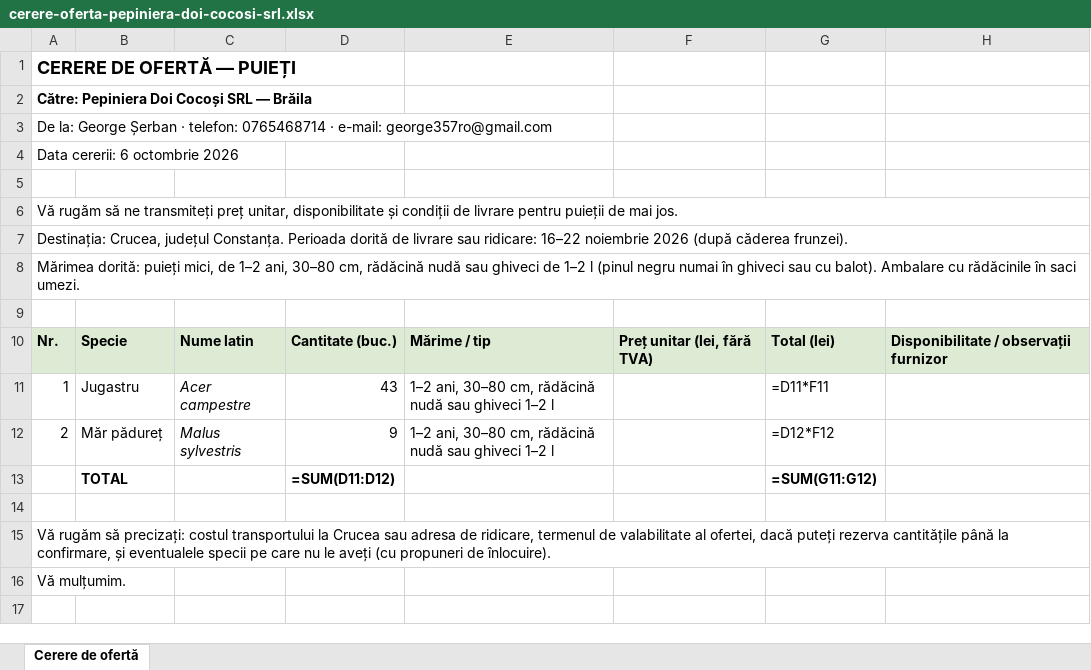
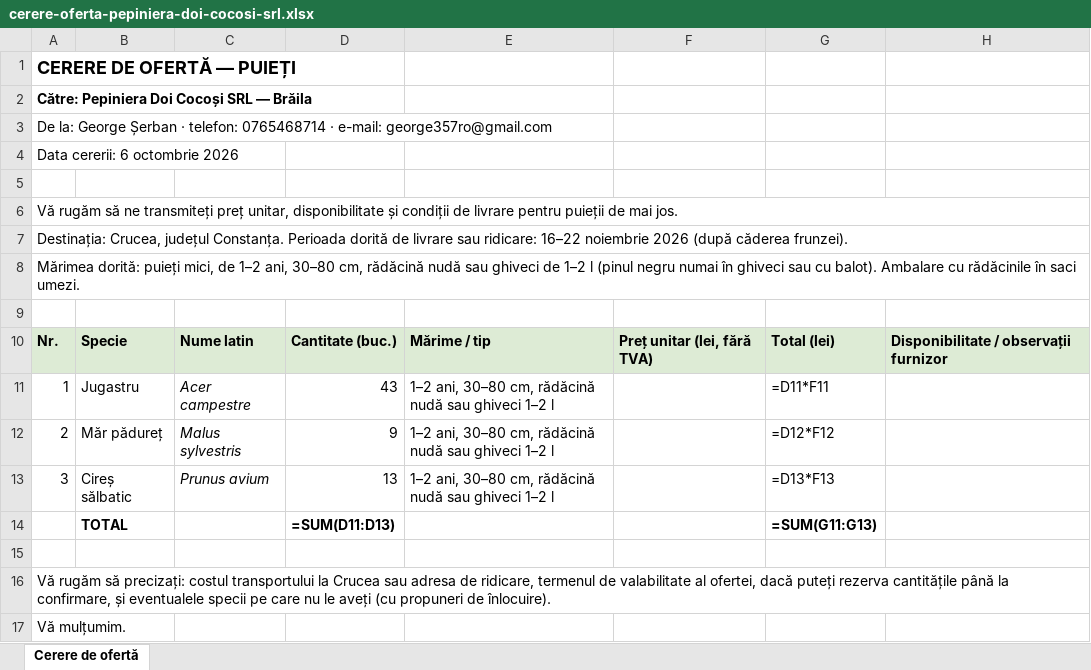
Before and after one commit to schmicky/crucea, an Excel workbook: resurse/oferte/cereri/cerere-oferta-pepiniera-doi-cocosi-srl.xlsx, sheet Cerere de ofertă, drawn as a sheet; values as stored, in another font and other column widths than the file's, no borders; formulas without a stored value are shown as written; addresses are those after the commit; the diff names each change by its address in the sheet, - before the commit and + after, or states it on an @@ line.

```diff
--- a/resurse/oferte/cereri/cerere-oferta-pepiniera-doi-cocosi-srl.xlsx (sheet Cerere de ofertă)
+++ b/resurse/oferte/cereri/cerere-oferta-pepiniera-doi-cocosi-srl.xlsx (sheet Cerere de ofertă)
+row 13: 3 | Cireș sălbatic | Prunus avium | 13 | 1–2 ani, 30–80 cm, rădăcină nudă sau ghiveci 1–2 l |  | =D13*F13
-D14: =SUM(D11:D12)
+D14: =SUM(D11:D13)
-G14: =SUM(G11:G12)
+G14: =SUM(G11:G13)
```
Also changed, not shown: resurse/oferte/cereri/cerere-oferta-pepiniera-cobadin.xlsx, resurse/oferte/cereri/cerere-oferta-pepiniera-foresta-srl.xlsx, 9 other files.
